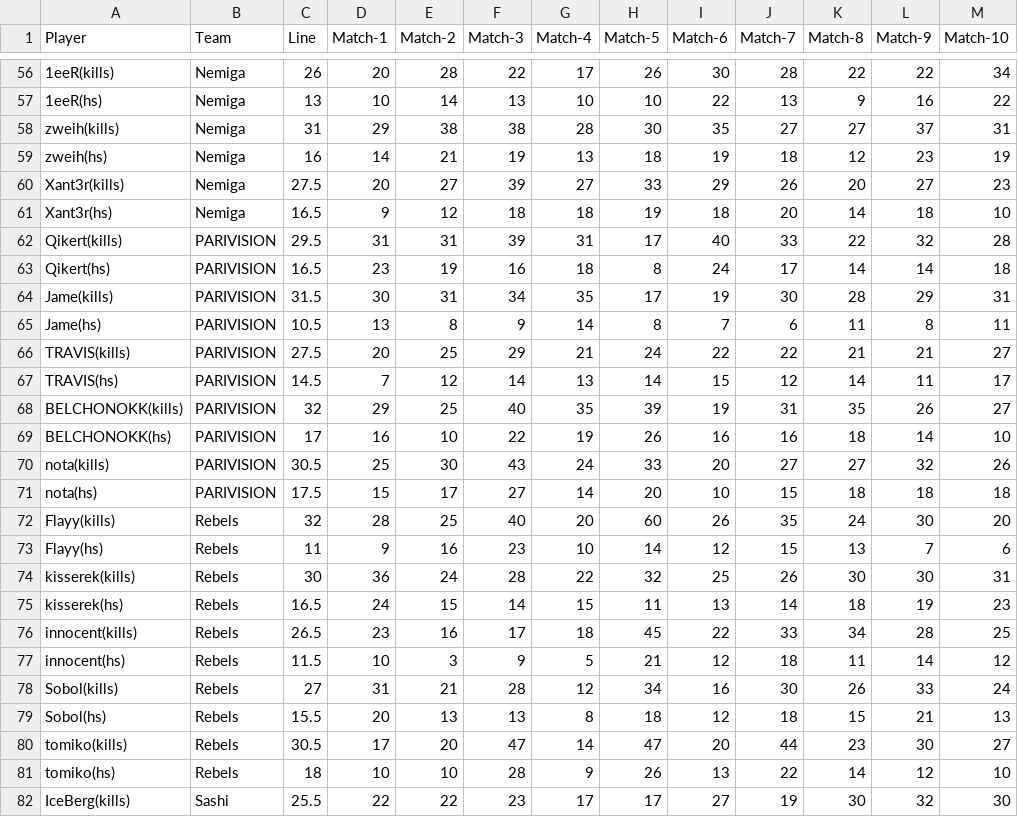
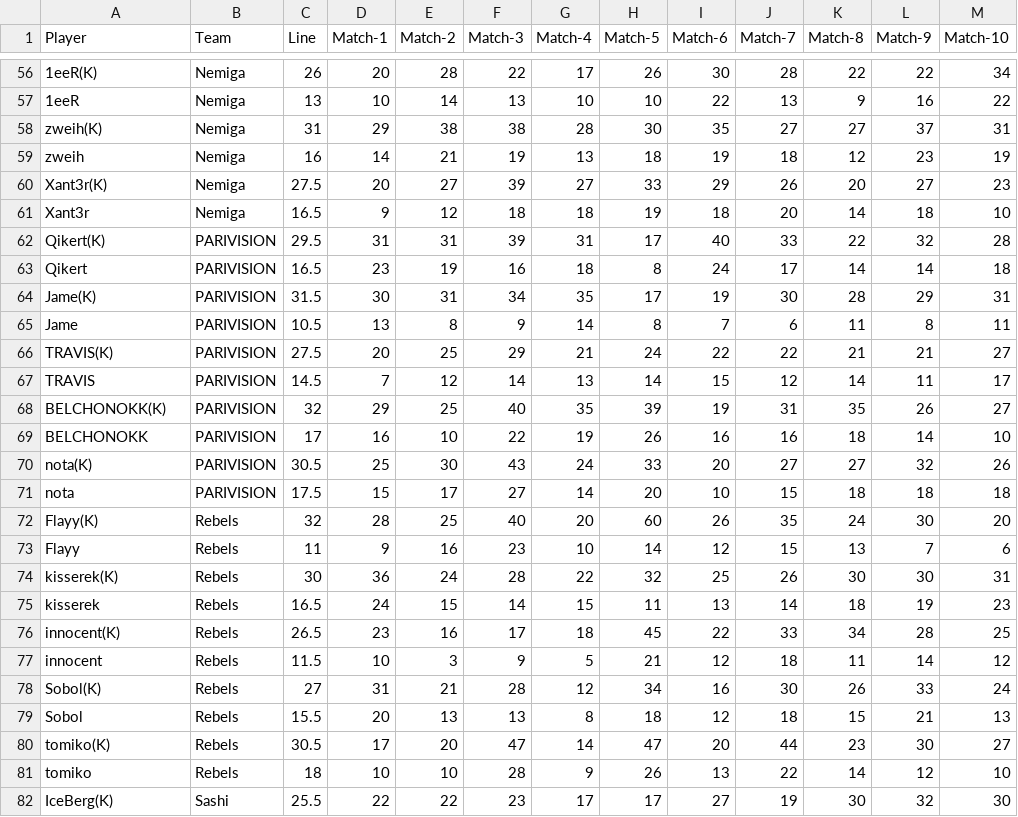
Before and after one commit to SebbyJM/nba-betting-pairs, a CSV file: SOLAR CS2 AI - Sheet1.csv, drawn as a sheet; only a part is shown, gaps mark what is left out; the diff covers the shown part only; the diff names each change by its address in the sheet, - before the commit and + after, or states it on an @@ line.

```diff
--- a/SOLAR CS2 AI - Sheet1.csv
+++ b/SOLAR CS2 AI - Sheet1.csv
-A56 (Player): 1eeR(kills)
+A56 (Player): 1eeR(K)
-A57 (Player): 1eeR(hs)
+A57 (Player): 1eeR
-A58 (Player): zweih(kills)
+A58 (Player): zweih(K)
-A59 (Player): zweih(hs)
+A59 (Player): zweih
-A60 (Player): Xant3r(kills)
+A60 (Player): Xant3r(K)
-A61 (Player): Xant3r(hs)
+A61 (Player): Xant3r
-A62 (Player): Qikert(kills)
+A62 (Player): Qikert(K)
-A63 (Player): Qikert(hs)
+A63 (Player): Qikert
-A64 (Player): Jame(kills)
+A64 (Player): Jame(K)
-A65 (Player): Jame(hs)
+A65 (Player): Jame
-A66 (Player): TRAVIS(kills)
+A66 (Player): TRAVIS(K)
-A67 (Player): TRAVIS(hs)
+A67 (Player): TRAVIS
-A68 (Player): BELCHONOKK(kills)
+A68 (Player): BELCHONOKK(K)
-A69 (Player): BELCHONOKK(hs)
+A69 (Player): BELCHONOKK
-A70 (Player): nota(kills)
+A70 (Player): nota(K)
-A71 (Player): nota(hs)
+A71 (Player): nota
-A72 (Player): Flayy(kills)
+A72 (Player): Flayy(K)
-A73 (Player): Flayy(hs)
+A73 (Player): Flayy
-A74 (Player): kisserek(kills)
+A74 (Player): kisserek(K)
-A75 (Player): kisserek(hs)
+A75 (Player): kisserek
-A76 (Player): innocent(kills)
+A76 (Player): innocent(K)
-A77 (Player): innocent(hs)
+A77 (Player): innocent
-A78 (Player): Sobol(kills)
+A78 (Player): Sobol(K)
-A79 (Player): Sobol(hs)
+A79 (Player): Sobol
-A80 (Player): tomiko(kills)
+A80 (Player): tomiko(K)
-A81 (Player): tomiko(hs)
+A81 (Player): tomiko
-A82 (Player): IceBerg(kills)
+A82 (Player): IceBerg(K)
```
Also changed, not shown: 93 edited cells elsewhere in this file.
